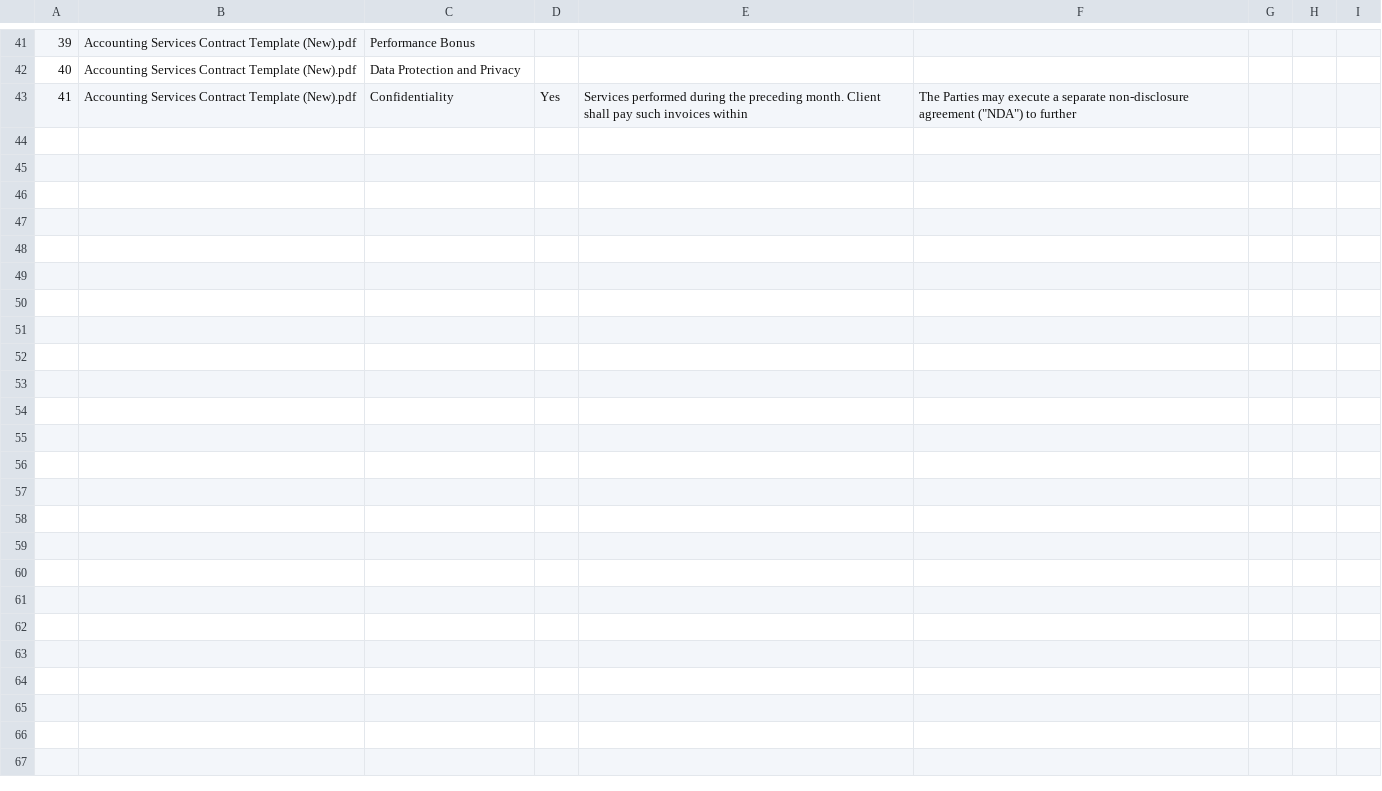
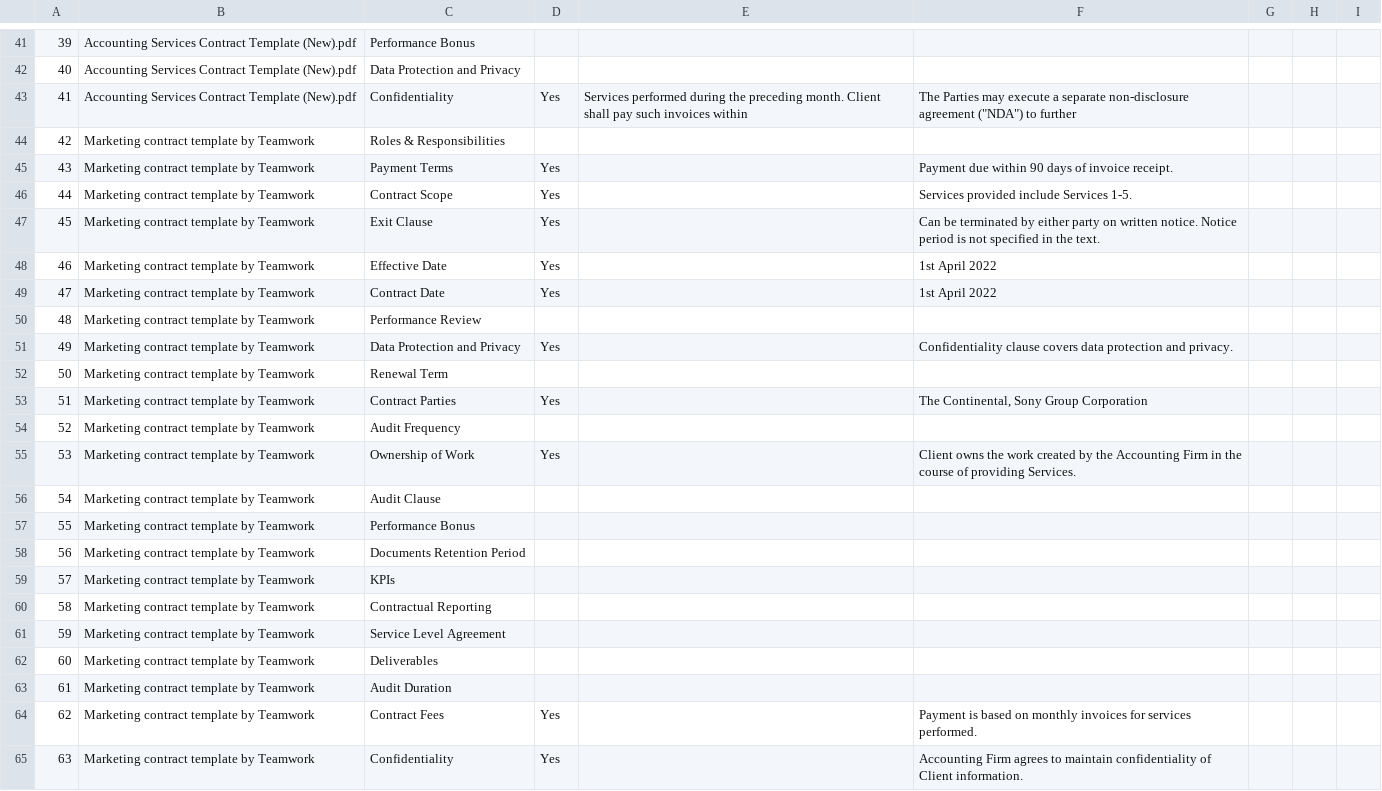
Before and after one commit to trannam710/codeShareRepo, a CSV file: data/contractKPI.csv, drawn as a sheet; only a part is shown, gaps mark what is left out; the diff names each change by its address in the sheet, - before the commit and + after, or states it on an @@ line.

Commit message:
update

```diff
--- a/data/contractKPI.csv
+++ b/data/contractKPI.csv
+row 44: 42 | Marketing contract template by Teamwork | Roles & Responsibilities
+row 45: 43 | Marketing contract template by Teamwork | Payment Terms | Yes |  | Payment due within 90 days of invoice receipt.
+row 46: 44 | Marketing contract template by Teamwork | Contract Scope | Yes |  | Services provided include Services 1-5.
+row 47: 45 | Marketing contract template by Teamwork | Exit Clause | Yes |  | Can be terminated by either party on written notice. Notice period is not specified in the text.
+row 48: 46 | Marketing contract template by Teamwork | Effective Date | Yes |  | 1st April 2022
+row 49: 47 | Marketing contract template by Teamwork | Contract Date | Yes |  | 1st April 2022
+row 50: 48 | Marketing contract template by Teamwork | Performance Review
+row 51: 49 | Marketing contract template by Teamwork | Data Protection and Privacy | Yes |  | Confidentiality clause covers data protection and privacy.
+row 52: 50 | Marketing contract template by Teamwork | Renewal Term
+row 53: 51 | Marketing contract template by Teamwork | Contract Parties | Yes |  | The Continental, Sony Group Corporation
+row 54: 52 | Marketing contract template by Teamwork | Audit Frequency
+row 55: 53 | Marketing contract template by Teamwork | Ownership of Work | Yes |  | Client owns the work created by the Accounting Firm in the course of providing Services.
+row 56: 54 | Marketing contract template by Teamwork | Audit Clause
+row 57: 55 | Marketing contract template by Teamwork | Performance Bonus
+row 58: 56 | Marketing contract template by Teamwork | Documents Retention Period
+row 59: 57 | Marketing contract template by Teamwork | KPIs
+row 60: 58 | Marketing contract template by Teamwork | Contractual Reporting
+row 61: 59 | Marketing contract template by Teamwork | Service Level Agreement
+row 62: 60 | Marketing contract template by Teamwork | Deliverables
+row 63: 61 | Marketing contract template by Teamwork | Audit Duration
+row 64: 62 | Marketing contract template by Teamwork | Contract Fees | Yes |  | Payment is based on monthly invoices for services performed.
+row 65: 63 | Marketing contract template by Teamwork | Confidentiality | Yes |  | Accounting Firm agrees to maintain confidentiality of Client information.
```
